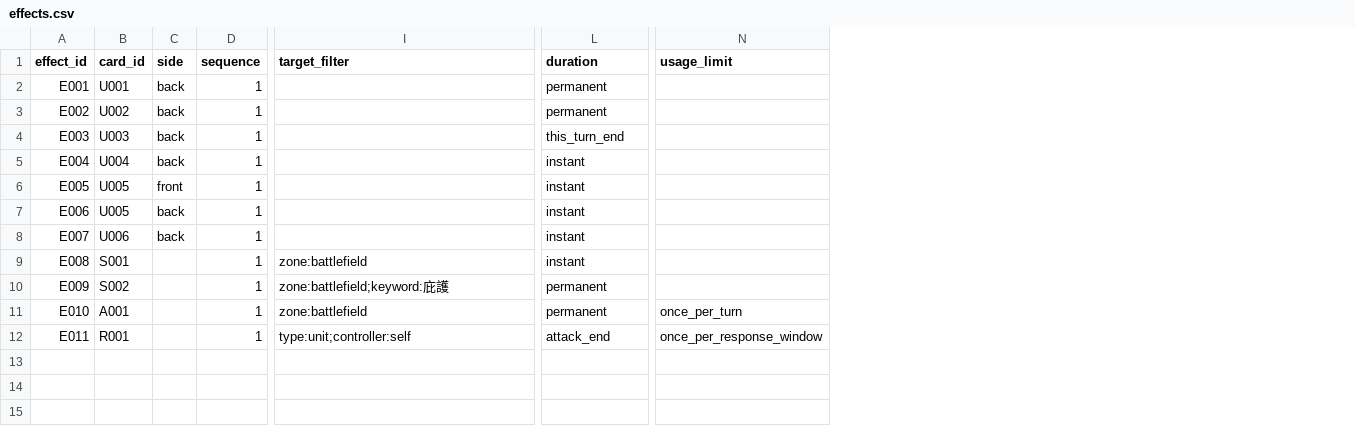
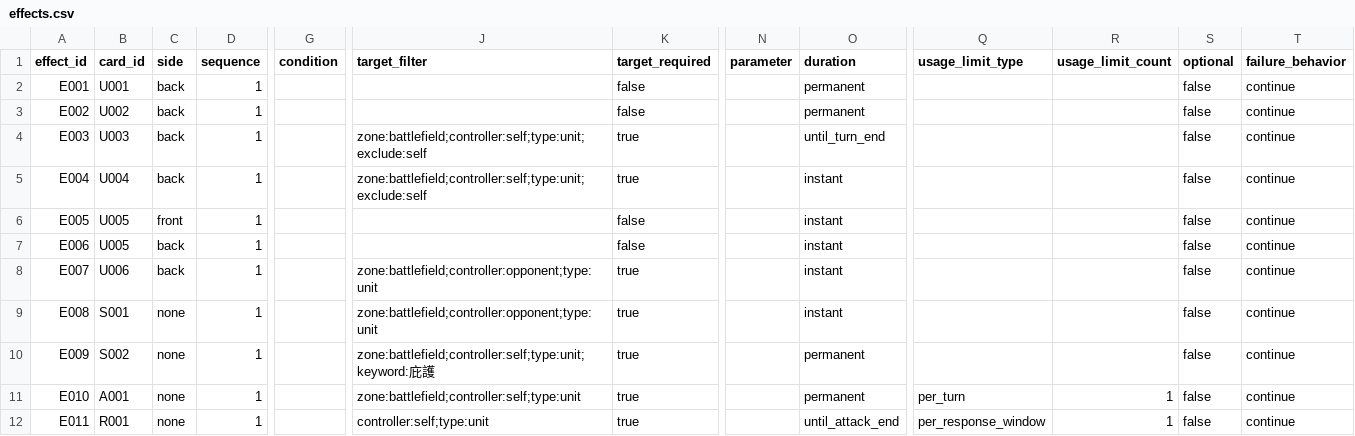
Before and after one commit to andychou1215-wq/cardgame, a CSV file: data/cards/effects.csv, drawn as a sheet; only a part is shown, gaps mark what is left out; removed rows and columns are numbered as before the commit, all else as after; the diff names each change by its address in the sheet, - before the commit and + after, or states it on an @@ line.

Commit message:
更新effects.csv

```diff
--- a/data/cards/effects.csv
+++ b/data/cards/effects.csv
+column G (condition), empty
+column K (target_required), rows 2-12: false | false | true | true | false | false | true | true | true | true | true
+column N (parameter), empty
-column N (usage_limit), rows 11-12: once_per_turn | once_per_response_window
+column Q (usage_limit_type), rows 11-12: per_turn | per_response_window
+column R (usage_limit_count), rows 11-12: 1 | 1
+column S (optional), rows 2-12: all false
+column T (failure_behavior), rows 2-12: all continue
-J4:J5 (target_filter): (empty)
+J4:J5 (target_filter): zone:battlefield;controller:self;type:unit;exclude:self
-O4 (duration): this_turn_end
+O4 (duration): until_turn_end
-J8 (target_filter): (empty)
+J8 (target_filter): zone:battlefield;controller:opponent;type:unit
-C9:C12 (side): (empty)
+C9:C12 (side): none
-J9 (target_filter): zone:battlefield
+J9 (target_filter): zone:battlefield;controller:opponent;type:unit
-J10 (target_filter): zone:battlefield;keyword:庇護
+J10 (target_filter): zone:battlefield;controller:self;type:unit;keyword:庇護
-J11 (target_filter): zone:battlefield
+J11 (target_filter): zone:battlefield;controller:self;type:unit
-J12 (target_filter): type:unit;controller:self
+J12 (target_filter): controller:self;type:unit
-O12 (duration): attack_end
+O12 (duration): until_attack_end
```
